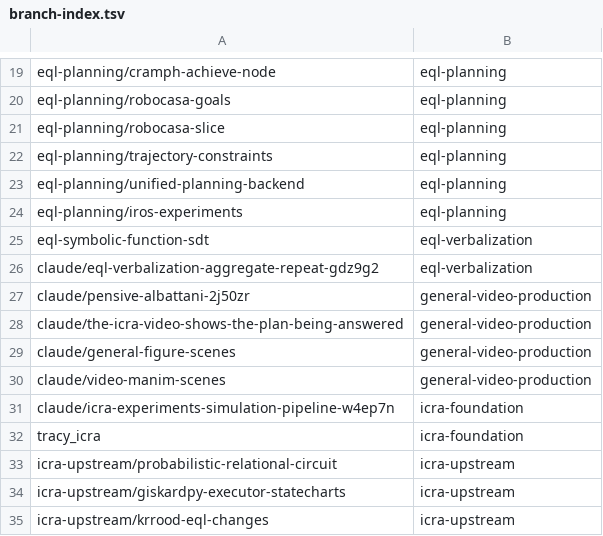
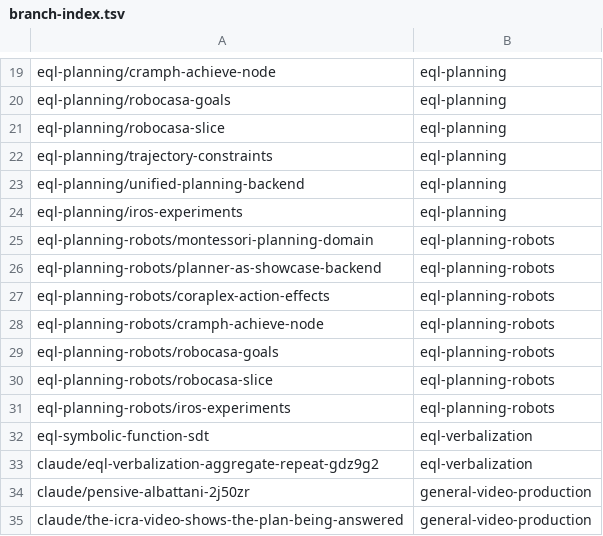
Before and after one commit to AbdelrhmanBassiouny/cognitive_robot_abstract_machine, a TSV file: .claude/personal/plans/_generated/branch-index.tsv, drawn as a sheet; only a part is shown, gaps mark what is left out; the shorter side is filled out with more unchanged rows; the diff names each change by its address in the sheet, - before the commit and + after, or states it on an @@ line.

Commit message:
Update plan manifest for eql-planning-robots

```diff
--- a/.claude/personal/plans/_generated/branch-index.tsv
+++ b/.claude/personal/plans/_generated/branch-index.tsv
+row 25: eql-planning-robots/montessori-planning-domain | eql-planning-robots
+row 26: eql-planning-robots/planner-as-showcase-backend | eql-planning-robots
+row 27: eql-planning-robots/coraplex-action-effects | eql-planning-robots
+row 28: eql-planning-robots/cramph-achieve-node | eql-planning-robots
+row 29: eql-planning-robots/robocasa-goals | eql-planning-robots
+row 30: eql-planning-robots/robocasa-slice | eql-planning-robots
+row 31: eql-planning-robots/iros-experiments | eql-planning-robots
```
Also changed, not shown: 2 other files.
